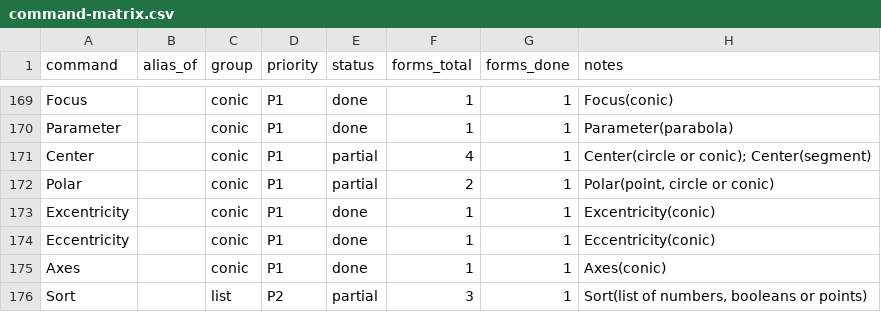
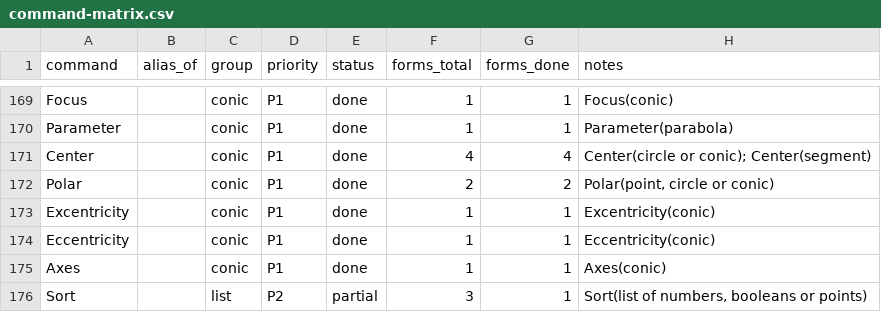
Before and after one commit to jash90/geokernel, a CSV file: docs/command-matrix.csv, drawn as a sheet; only a part is shown, gaps mark what is left out.

Commit message:
Add fixed coordinate axes, conic poles, and center forms

```diff
--- a/docs/command-matrix.csv
+++ b/docs/command-matrix.csv
@@ -170,4 +170,4 @@ Focus,,conic,P1,done,1,1,Focus(conic)
 Parameter,,conic,P1,done,1,1,Parameter(parabola)
-Center,,conic,P1,partial,4,1,Center(circle or conic); Center(segment)
-Polar,,conic,P1,partial,2,1,"Polar(point, circle or conic)"
+Center,,conic,P1,done,4,4,Center(circle or conic); Center(segment)
+Polar,,conic,P1,done,2,2,"Polar(point, circle or conic)"
 Excentricity,,conic,P1,done,1,1,Excentricity(conic)
```
Also changed, not shown: 30 other files.
